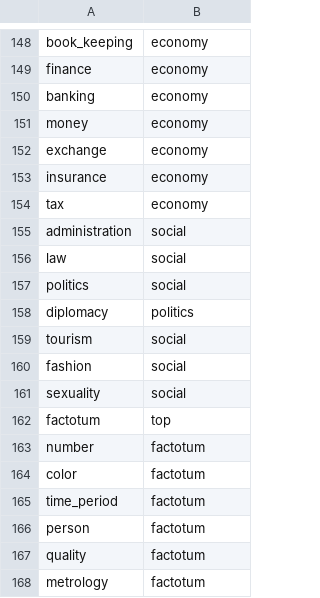
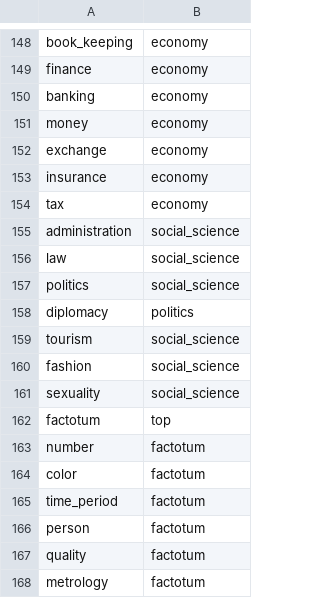
Before and after one commit to daniparera/MCR, a TSV file: ponderate/data/colapsed_1and2_wei_domains.tsv, drawn as a sheet; only a part is shown, gaps mark what is left out; the diff covers the shown part only.

```diff
--- a/ponderate/data/colapsed_1and2_wei_domains.tsv
+++ b/ponderate/data/colapsed_1and2_wei_domains.tsv
@@ -154,9 +154,9 @@ insurance	economy
 tax	economy	
-administration	social	
-law	social	
-politics	social	
+administration	social_science	
+law	social_science	
+politics	social_science	
 diplomacy	politics	
-tourism	social	
-fashion	social	
-sexuality	social	
+tourism	social_science	
+fashion	social_science	
+sexuality	social_science	
 factotum	top	
```
Also changed, not shown: 12 edited cells elsewhere in this file.
